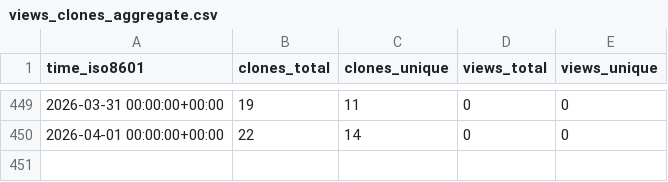
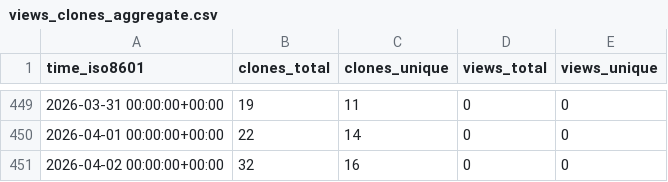
Before and after one commit to PennSIVE/ComBatFamQC, a CSV file: PennSIVE/ComBatFamQC/ghrs-data/views_clones_aggregate.csv, drawn as a sheet; only a part is shown, gaps mark what is left out.

```diff
--- a/PennSIVE/ComBatFamQC/ghrs-data/views_clones_aggregate.csv
+++ b/PennSIVE/ComBatFamQC/ghrs-data/views_clones_aggregate.csv
@@ -450 +450,2 @@ time_iso8601,clones_total,clones_unique,views_total,views_unique
 2026-04-01 00:00:00+00:00,22,14,0,0
+2026-04-02 00:00:00+00:00,32,16,0,0
```
Also changed, not shown: 1 other file.
